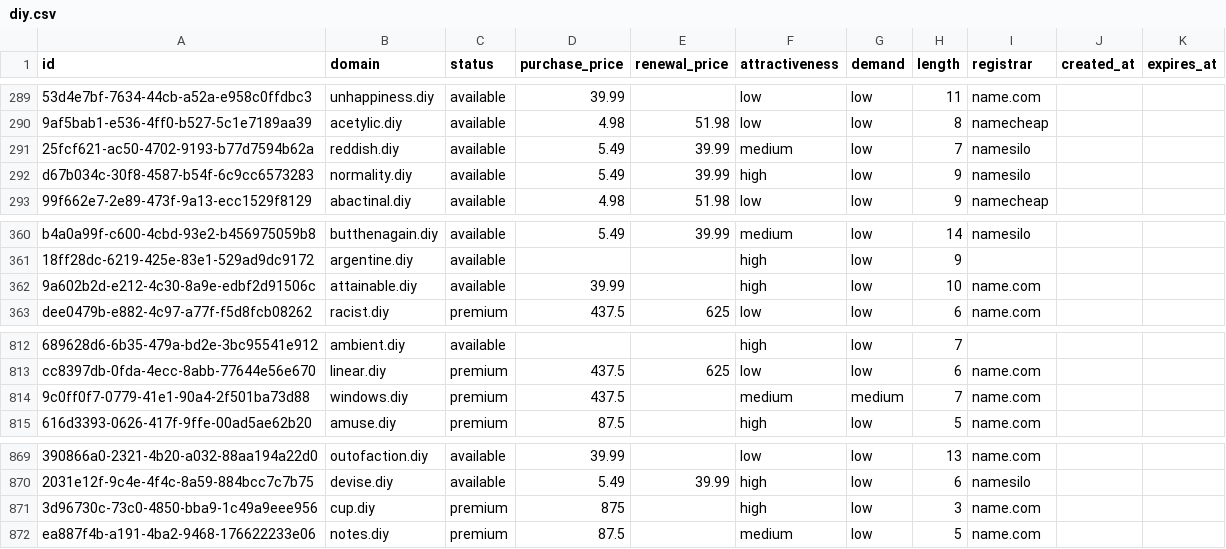
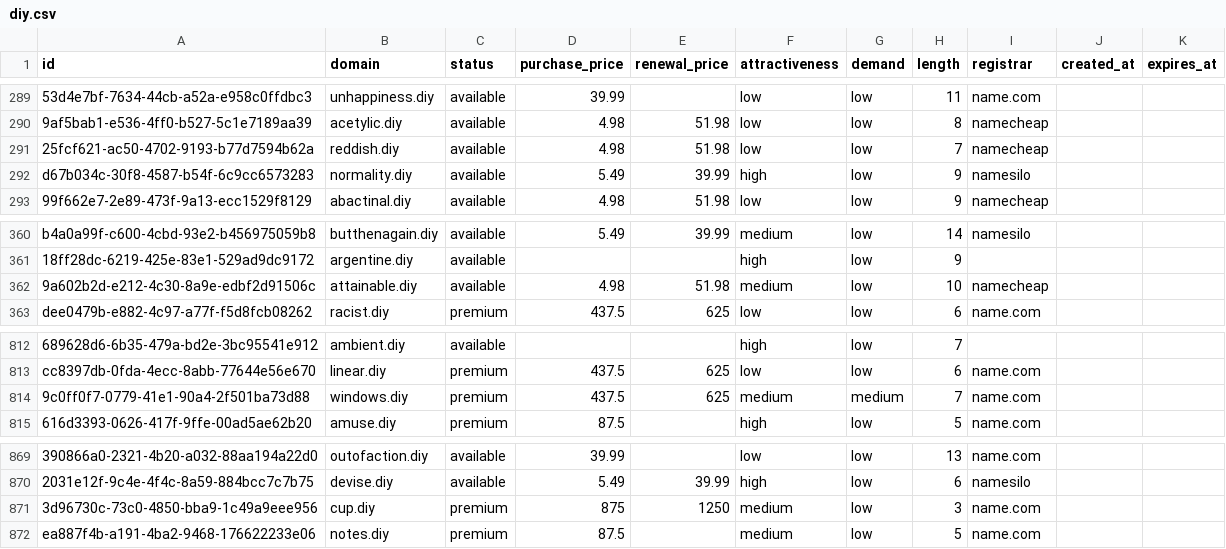
Before and after one commit to UniqueDomains/diy-oneword-domains, a CSV file: diy.csv, drawn as a sheet; only a part is shown, gaps mark what is left out; the diff names each change by its address in the sheet, - before the commit and + after, or states it on an @@ line.

Commit message:
Domains update

```diff
--- a/diy.csv
+++ b/diy.csv
-D291 (purchase_price): 5.49
+D291 (purchase_price): 4.98
-E291 (renewal_price): 39.99
+E291 (renewal_price): 51.98
-F291 (attractiveness): medium
+F291 (attractiveness): low
-I291 (registrar): namesilo
+I291 (registrar): namecheap
-D362 (purchase_price): 39.99
+D362 (purchase_price): 4.98
-E362 (renewal_price): (empty)
+E362 (renewal_price): 51.98
-F362 (attractiveness): high
+F362 (attractiveness): medium
-I362 (registrar): name.com
+I362 (registrar): namecheap
-E814 (renewal_price): (empty)
+E814 (renewal_price): 625
-E871 (renewal_price): (empty)
+E871 (renewal_price): 1250
-F871 (attractiveness): high
+F871 (attractiveness): medium
```
Also changed, not shown: 3 other files.
